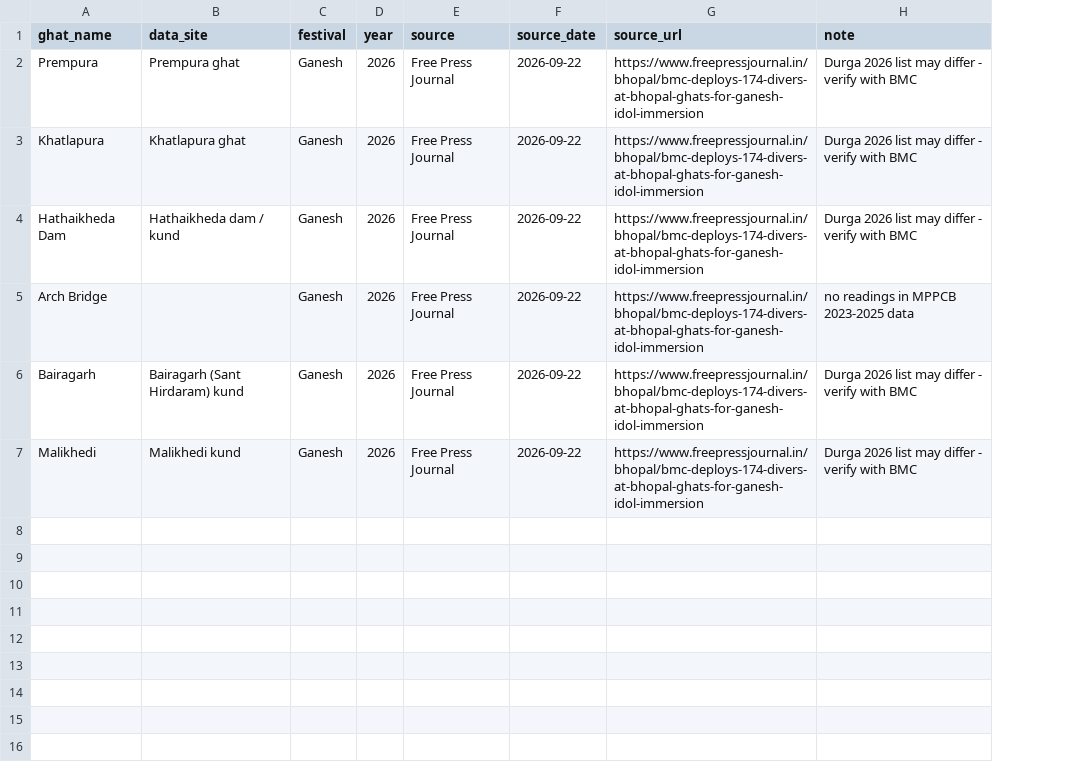
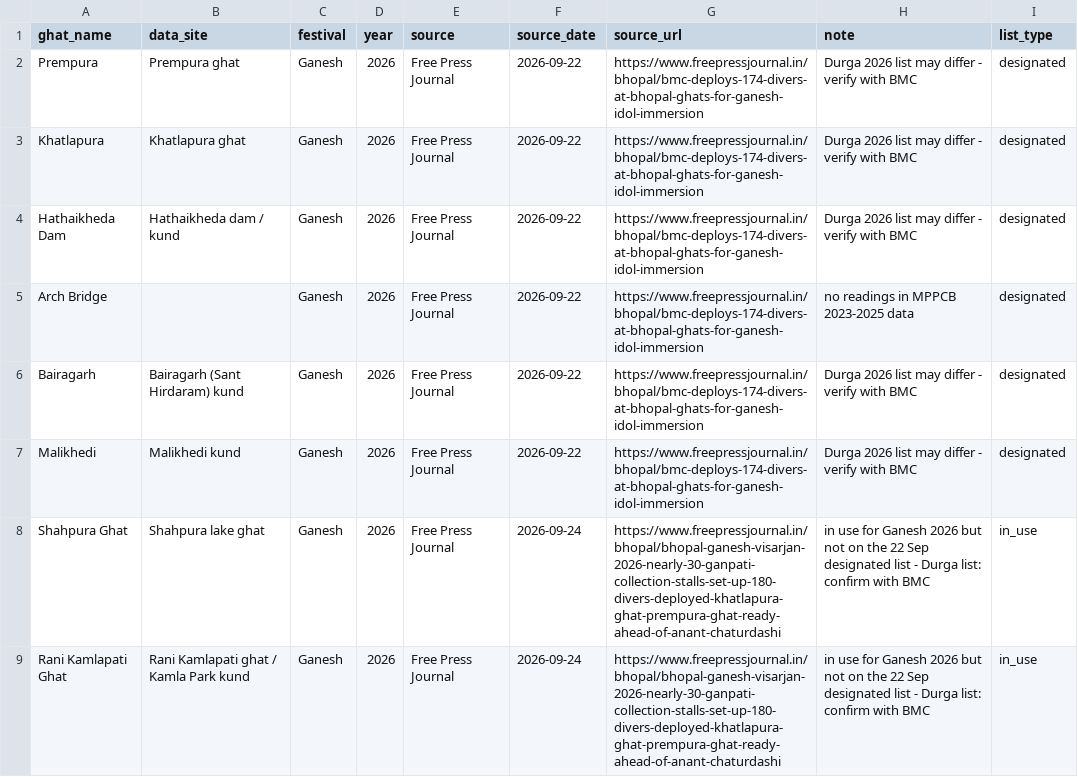
Before and after one commit to ashu-mishra06/Neel-Tarang, a CSV file: data/context/designated_ghats_2026.csv, drawn as a sheet; the diff names each change by its address in the sheet, - before the commit and + after, or states it on an @@ line.

```diff
--- a/data/context/designated_ghats_2026.csv
+++ b/data/context/designated_ghats_2026.csv
+column I (list_type), rows 2-7: all designated
+row 8: Shahpura Ghat | Shahpura lake ghat | Ganesh | 2026 | Free Press Journal | 2026-09-24 | https://www.freepressjournal.in/bhopal/bhopal-ganesh-visarjan-2026-nearly-30-ganpati-collection-stalls-set-up-180-divers-deployed-khatlapura-ghat-prempura-ghat-ready-ahead-of-anant-chaturdashi | in use for Ganesh 2026 but not on the 22 Sep designated list - Durga list: confirm with BMC | in_use
+row 9: Rani Kamlapati Ghat | Rani Kamlapati ghat / Kamla Park kund | Ganesh | 2026 | Free Press Journal | 2026-09-24 | https://www.freepressjournal.in/bhopal/bhopal-ganesh-visarjan-2026-nearly-30-ganpati-collection-stalls-set-up-180-divers-deployed-khatlapura-ghat-prempura-ghat-ready-ahead-of-anant-chaturdashi | in use for Ganesh 2026 but not on the 22 Sep designated list - Durga list: confirm with BMC | in_use
```
Also changed, not shown: 8 other files.
